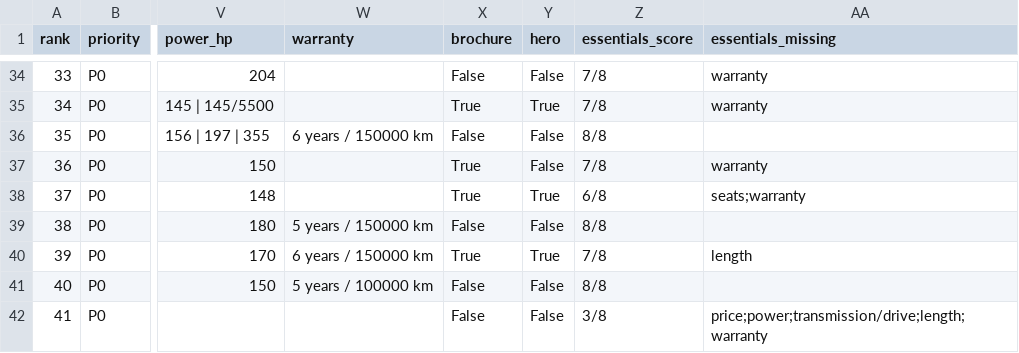
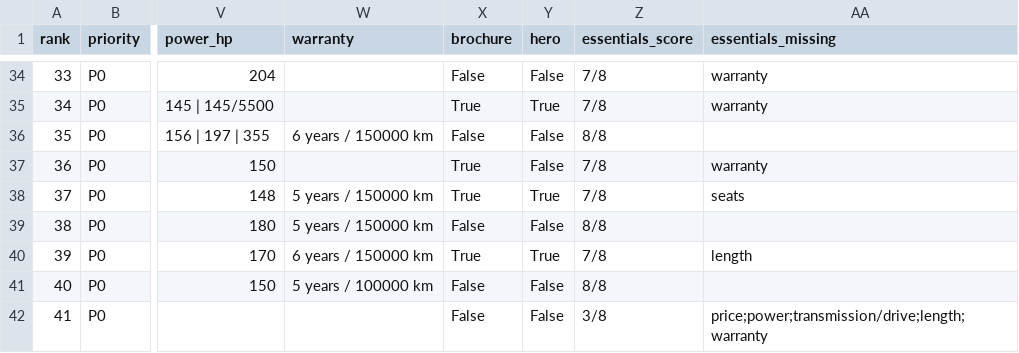
Before and after one commit to KingMega1/scratch, a CSV file: vehicle-data/review/coverage_matrix.csv, drawn as a sheet; only a part is shown, gaps mark what is left out; the diff covers the shown part only; the diff names each change by its address in the sheet, - before the commit and + after, or states it on an @@ line.

```diff
--- a/vehicle-data/review/coverage_matrix.csv
+++ b/vehicle-data/review/coverage_matrix.csv
-W38 (warranty): (empty)
+W38 (warranty): 5 years / 150000 km
-Z38 (essentials_score): 6/8
+Z38 (essentials_score): 7/8
-AA38 (essentials_missing): seats;warranty
+AA38 (essentials_missing): seats
```
Also changed, not shown: 26 edited cells elsewhere in this file, vehicle-data/registry/u11_spec_facts.csv, vehicle-data/review/u11_coverage.csv, 4 other files.
